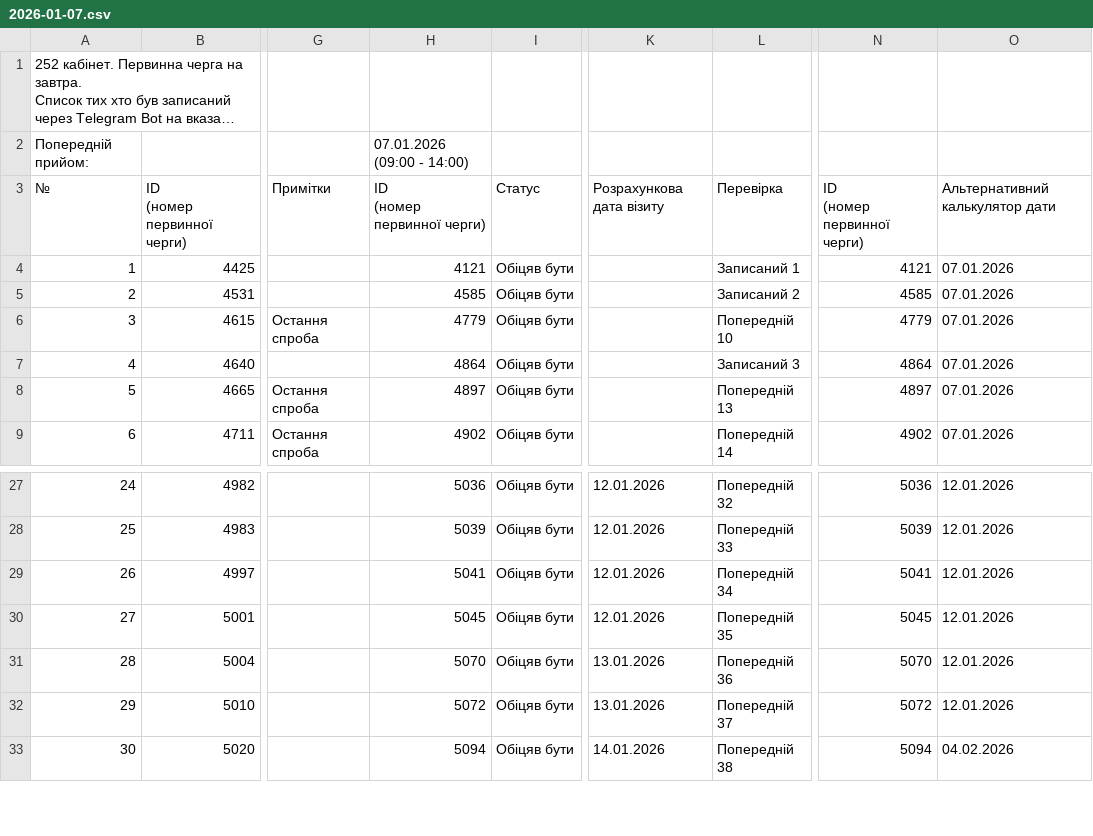
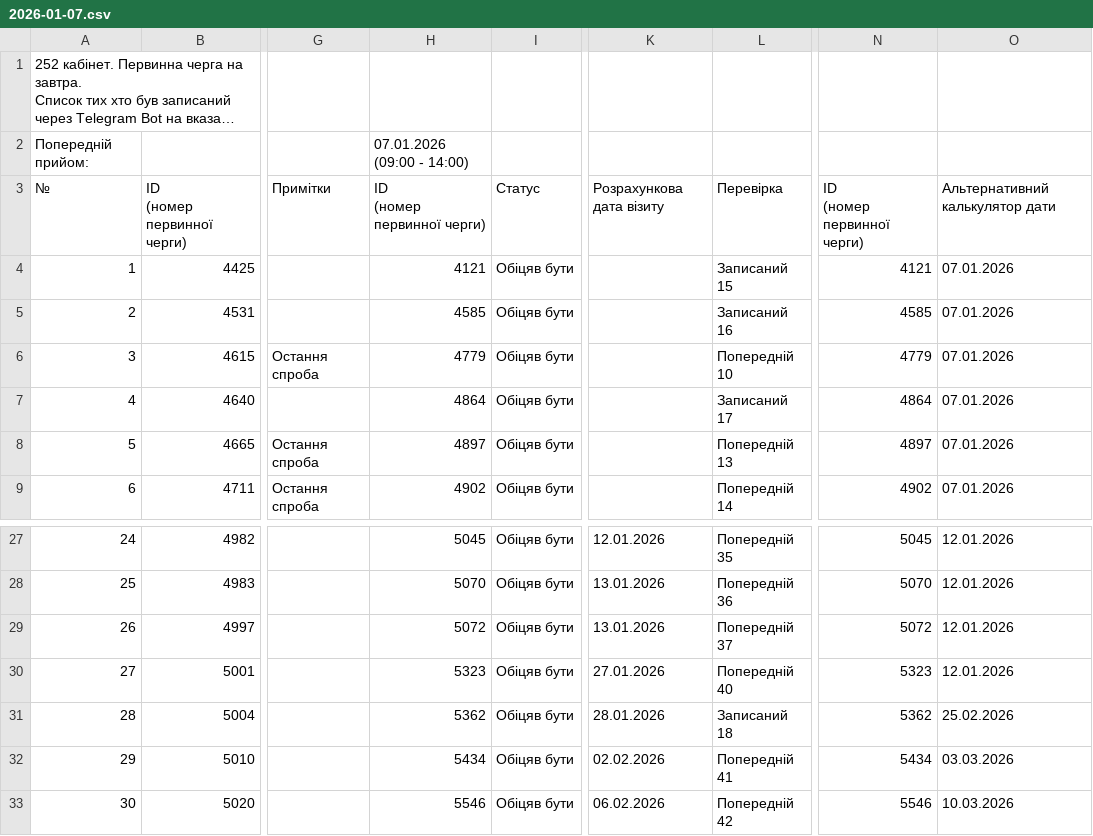
Before and after one commit to zbstof/vlk-zakrevskoho, a CSV file: daily_sheets_cache/2026-01-07.csv, drawn as a sheet; only a part is shown, gaps mark what is left out; long unchanged cells end in …; the diff covers the shown part only; the diff names each change by its address in the sheet, - before the commit and + after, or states it on an @@ line.

```diff
--- a/daily_sheets_cache/2026-01-07.csv
+++ b/daily_sheets_cache/2026-01-07.csv
-L4: Записаний 1
+L4: Записаний 15
-L5: Записаний 2
+L5: Записаний 16
-L7: Записаний 3
+L7: Записаний 17
-H27: 5036
+H27: 5045
-L27: Попередній 32
+L27: Попередній 35
-N27: 5036
+N27: 5045
-H28: 5039
+H28: 5070
-K28:K29: 12.01.2026
+K28:K29: 13.01.2026
-L28: Попередній 33
+L28: Попередній 36
-N28: 5039
+N28: 5070
-H29: 5041
+H29: 5072
-L29: Попередній 34
+L29: Попередній 37
-N29: 5041
+N29: 5072
-H30: 5045
+H30: 5323
-K30: 12.01.2026
+K30: 27.01.2026
-L30: Попередній 35
+L30: Попередній 40
-N30: 5045
+N30: 5323
-H31: 5070
+H31: 5362
-K31: 13.01.2026
+K31: 28.01.2026
-L31: Попередній 36
+L31: Записаний 18
-N31: 5070
+N31: 5362
-O31: 12.01.2026
+O31: 25.02.2026
-H32: 5072
+H32: 5434
-K32: 13.01.2026
+K32: 02.02.2026
-L32: Попередній 37
+L32: Попередній 41
-N32: 5072
+N32: 5434
-O32: 12.01.2026
+O32: 03.03.2026
-H33: 5094
+H33: 5546
-K33: 14.01.2026
+K33: 06.02.2026
-L33: Попередній 38
+L33: Попередній 42
-N33: 5094
+N33: 5546
-O33: 04.02.2026
+O33: 10.03.2026
```
Also changed, not shown: 123 edited cells elsewhere in this file, daily_sheets_cache/_stats.csv.
